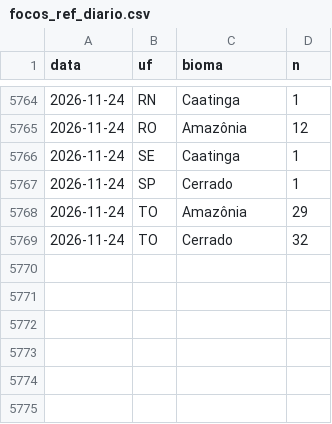
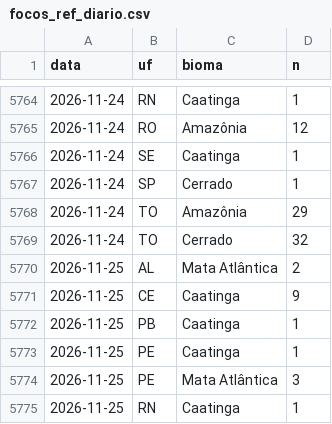
Before and after one commit to ladriasces/Monitor-El-Nino, a CSV file: data/ref/focos_ref_diario.csv, drawn as a sheet; only a part is shown, gaps mark what is left out; the diff names each change by its address in the sheet, - before the commit and + after, or states it on an @@ line.

```diff
--- a/data/ref/focos_ref_diario.csv
+++ b/data/ref/focos_ref_diario.csv
+row 5770: 2026-11-25 | AL | Mata Atlântica | 2
+row 5771: 2026-11-25 | CE | Caatinga | 9
+row 5772: 2026-11-25 | PB | Caatinga | 1
+row 5773: 2026-11-25 | PE | Caatinga | 1
+row 5774: 2026-11-25 | PE | Mata Atlântica | 3
+row 5775: 2026-11-25 | RN | Caatinga | 1
```
